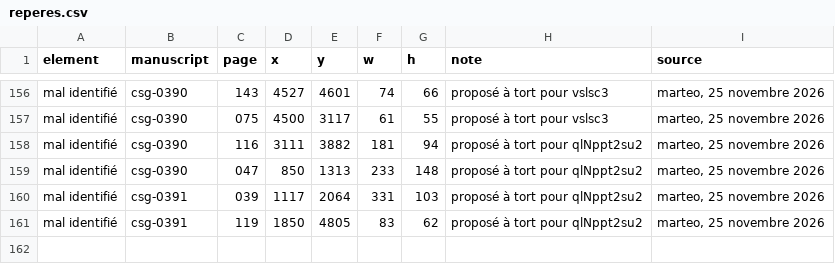
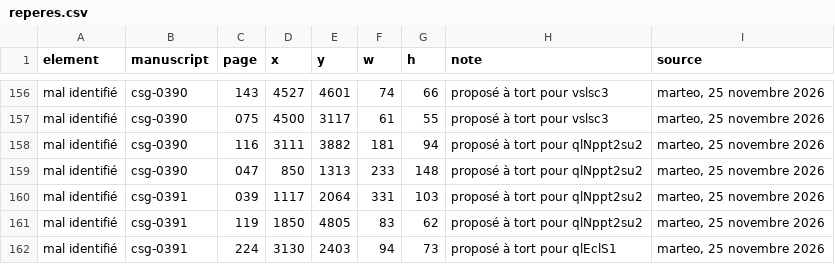
Before and after one commit to Nocturnale-Romanum/tooling, a CSV file: .claude/skills/grehartker/sources/reperes.csv, drawn as a sheet; only a part is shown, gaps mark what is left out; the diff names each change by its address in the sheet, - before the commit and + after, or states it on an @@ line.

```diff
--- a/.claude/skills/grehartker/sources/reperes.csv
+++ b/.claude/skills/grehartker/sources/reperes.csv
+row 162: mal identifié | csg-0391 | 224 | 3130 | 2403 | 94 | 73 | proposé à tort pour qlEclS1 | marteo, 25 novembre 2026
```
Also changed, not shown: .claude/skills/grehartker/sources/exemplaires.csv.
